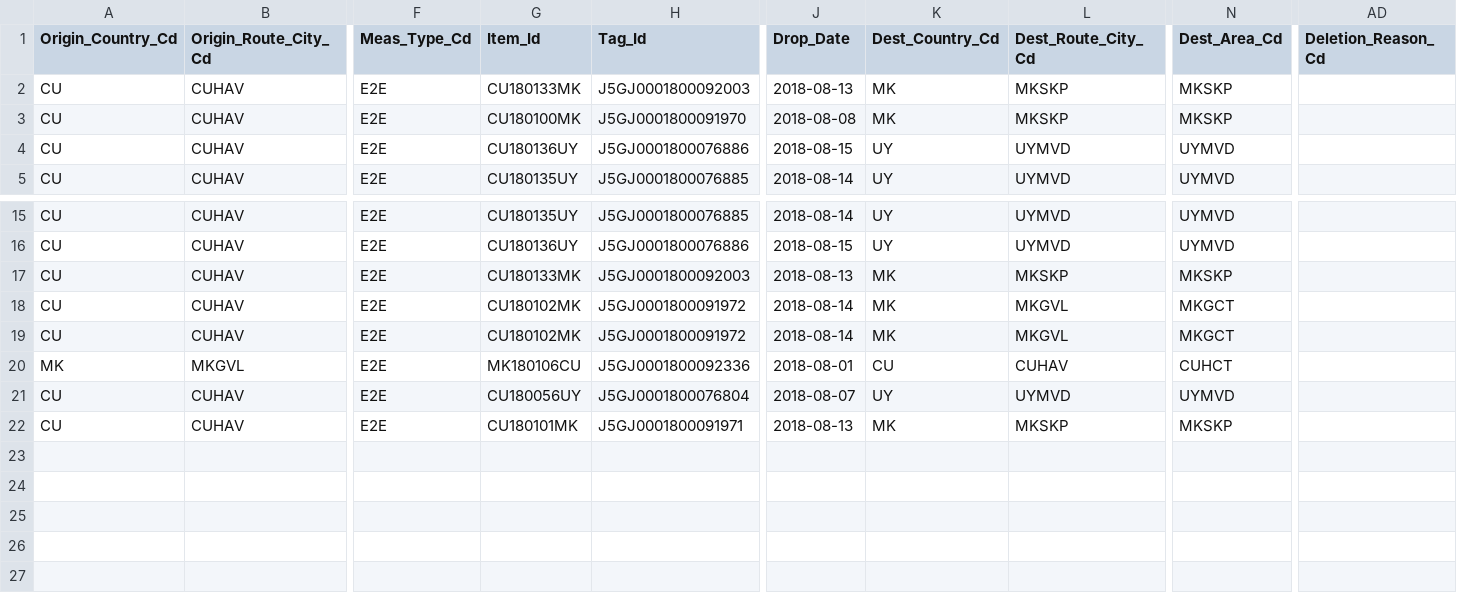
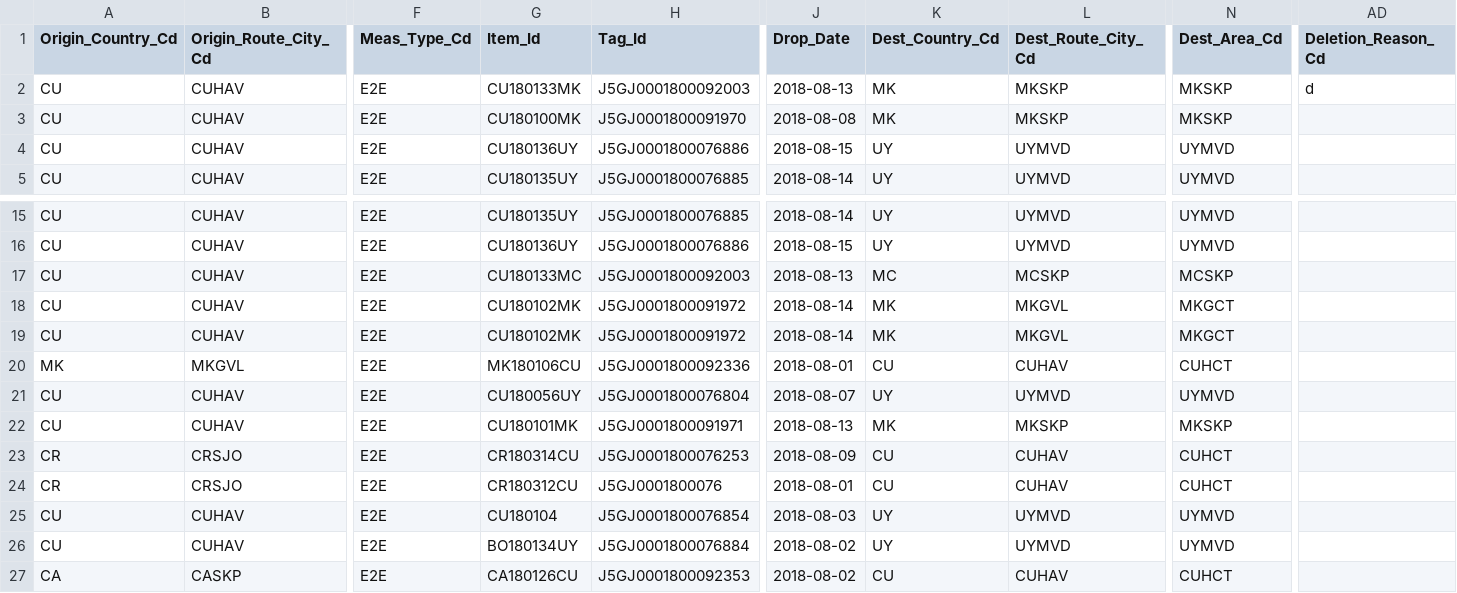
Before and after one commit to AmyCM1995/RFID, a CSV file: public/csv/Lecturas 1row.csv, drawn as a sheet; only a part is shown, gaps mark what is left out; rows hold the shown columns only; the diff names each change by its address in the sheet, - before the commit and + after, or states it on an @@ line.

```diff
--- a/public/csv/Lecturas 1row.csv
+++ b/public/csv/Lecturas 1row.csv
-AD2 (Deletion_Reason_Cd): (empty)
+AD2 (Deletion_Reason_Cd): d
-G17 (Item_Id): CU180133MK
+G17 (Item_Id): CU180133MC
-K17 (Dest_Country_Cd): MK
+K17 (Dest_Country_Cd): MC
-L17 (Dest_Route_City_Cd): MKSKP
+L17 (Dest_Route_City_Cd): MCSKP
-N17 (Dest_Area_Cd): MKSKP
+N17 (Dest_Area_Cd): MCSKP
+row 23: CR | CRSJO | E2E | CR180314CU | J5GJ0001800076253 | 2018-08-09 | CU | CUHAV | CUHCT
+row 24: CR | CRSJO | E2E | CR180312CU | J5GJ0001800076 | 2018-08-01 | CU | CUHAV | CUHCT
+row 25: CU | CUHAV | E2E | CU180104 | J5GJ0001800076854 | 2018-08-03 | UY | UYMVD | UYMVD
+row 26: CU | CUHAV | E2E | BO180134UY | J5GJ0001800076884 | 2018-08-02 | UY | UYMVD | UYMVD
+row 27: CA | CASKP | E2E | CA180126CU | J5GJ0001800092353 | 2018-08-02 | CU | CUHAV | CUHCT
```
Also changed, not shown: public/csv/Lecturas 5row.csv, 9 other files.
